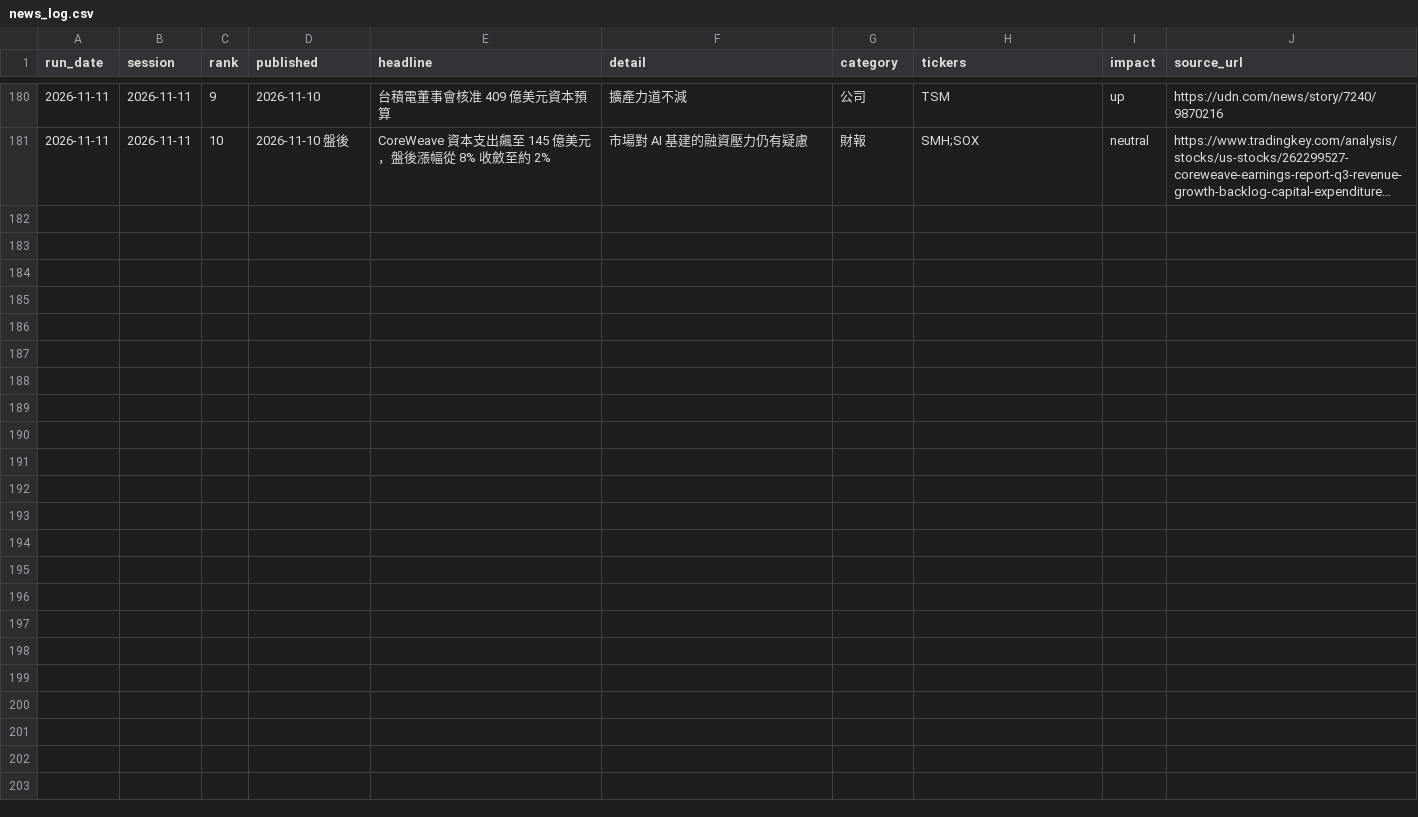
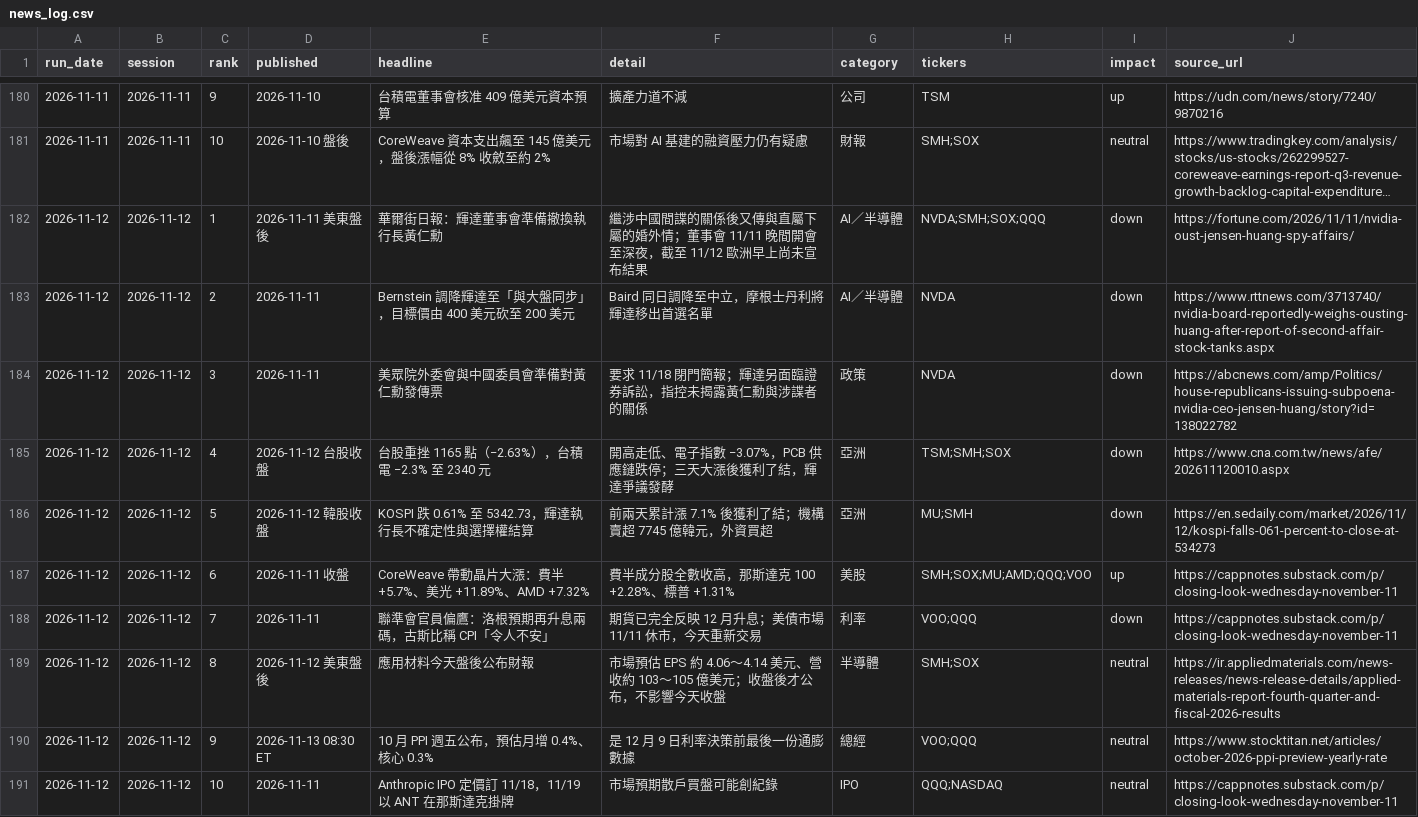
Before and after one commit to markwu831-prog/tw-stock-news, a CSV file: us/data/news_log.csv, drawn as a sheet; only a part is shown, gaps mark what is left out; long unchanged cells end in …; the diff names each change by its address in the sheet, - before the commit and + after, or states it on an @@ line.

```diff
--- a/us/data/news_log.csv
+++ b/us/data/news_log.csv
+row 182: 2026-11-12 | 2026-11-12 | 1 | 2026-11-11 美東盤後 | 華爾街日報：輝達董事會準備撤換執行長黃仁勳 | 繼涉中國間諜的關係後又傳與直屬下屬的婚外情；董事會 11/11 晚間開會至深夜，截至 11/12 歐洲早上尚未宣布結果 | AI／半導體 | NVDA;SMH;SOX;QQQ | down | https://fortune.com/2026/11/11/nvidia-oust-jensen-huang-spy-affairs/
+row 183: 2026-11-12 | 2026-11-12 | 2 | 2026-11-11 | Bernstein 調降輝達至「與大盤同步」，目標價由 400 美元砍至 200 美元 | Baird 同日調降至中立，摩根士丹利將輝達移出首選名單 | AI／半導體 | NVDA | down | https://www.rttnews.com/3713740/nvidia-board-reportedly-weighs-ousting-huang-after-report-of-second-affair-stock-tanks.aspx
+row 184: 2026-11-12 | 2026-11-12 | 3 | 2026-11-11 | 美眾院外委會與中國委員會準備對黃仁勳發傳票 | 要求 11/18 閉門簡報；輝達另面臨證券訴訟，指控未揭露黃仁勳與涉諜者的關係 | 政策 | NVDA | down | https://abcnews.com/amp/Politics/house-republicans-issuing-subpoena-nvidia-ceo-jensen-huang/story?id=138022782
+row 185: 2026-11-12 | 2026-11-12 | 4 | 2026-11-12 台股收盤 | 台股重挫 1165 點（−2.63%），台積電 −2.3% 至 2340 元 | 開高走低、電子指數 −3.07%，PCB 供應鏈跌停；三天大漲後獲利了結，輝達爭議發酵 | 亞洲 | TSM;SMH;SOX | down | https://www.cna.com.tw/news/afe/202611120010.aspx
+row 186: 2026-11-12 | 2026-11-12 | 5 | 2026-11-12 韓股收盤 | KOSPI 跌 0.61% 至 5342.73，輝達執行長不確定性與選擇權結算 | 前兩天累計漲 7.1% 後獲利了結；機構賣超 7745 億韓元，外資買超 | 亞洲 | MU;SMH | down | https://en.sedaily.com/market/2026/11/12/kospi-falls-061-percent-to-close-at-534273
+row 187: 2026-11-12 | 2026-11-12 | 6 | 2026-11-11 收盤 | CoreWeave 帶動晶片大漲：費半 +5.7%、美光 +11.89%、AMD +7.32% | 費半成分股全數收高，那斯達克 100 +2.28%、標普 +1.31% | 美股 | SMH;SOX;MU;AMD;QQQ;VOO | up | https://cappnotes.substack.com/p/closing-look-wednesday-november-11
+row 188: 2026-11-12 | 2026-11-12 | 7 | 2026-11-11 | 聯準會官員偏鷹：洛根預期再升息兩碼，古斯比稱 CPI「令人不安」 | 期貨已完全反映 12 月升息；美債市場 11/11 休市，今天重新交易 | 利率 | VOO;QQQ | down | https://cappnotes.substack.com/p/closing-look-wednesday-november-11
+row 189: 2026-11-12 | 2026-11-12 | 8 | 2026-11-12 美東盤後 | 應用材料今天盤後公布財報 | 市場預估 EPS 約 4.06～4.14 美元、營收約 103～105 億美元；收盤後才公布，不影響今天收盤 | 半導體 | SMH;SOX | neutral | https://ir.appliedmaterials.com/news-releases/news-release-details/applied-materials-report-fourth-quarter-and-fiscal-2026-results
+row 190: 2026-11-12 | 2026-11-12 | 9 | 2026-11-13 08:30 ET | 10 月 PPI 週五公布，預估月增 0.4%、核心 0.3% | 是 12 月 9 日利率決策前最後一份通膨數據 | 總經 | VOO;QQQ | neutral | https://www.stocktitan.net/articles/october-2026-ppi-preview-yearly-rate
+row 191: 2026-11-12 | 2026-11-12 | 10 | 2026-11-11 | Anthropic IPO 定價訂 11/18，11/19 以 ANT 在那斯達克掛牌 | 市場預期散戶買盤可能創紀錄 | IPO | QQQ;NASDAQ | neutral | https://cappnotes.substack.com/p/closing-look-wednesday-november-11
```
Also changed, not shown: us/data/predictions_daily.csv, us/data/prices_daily.csv, 1 other file.
